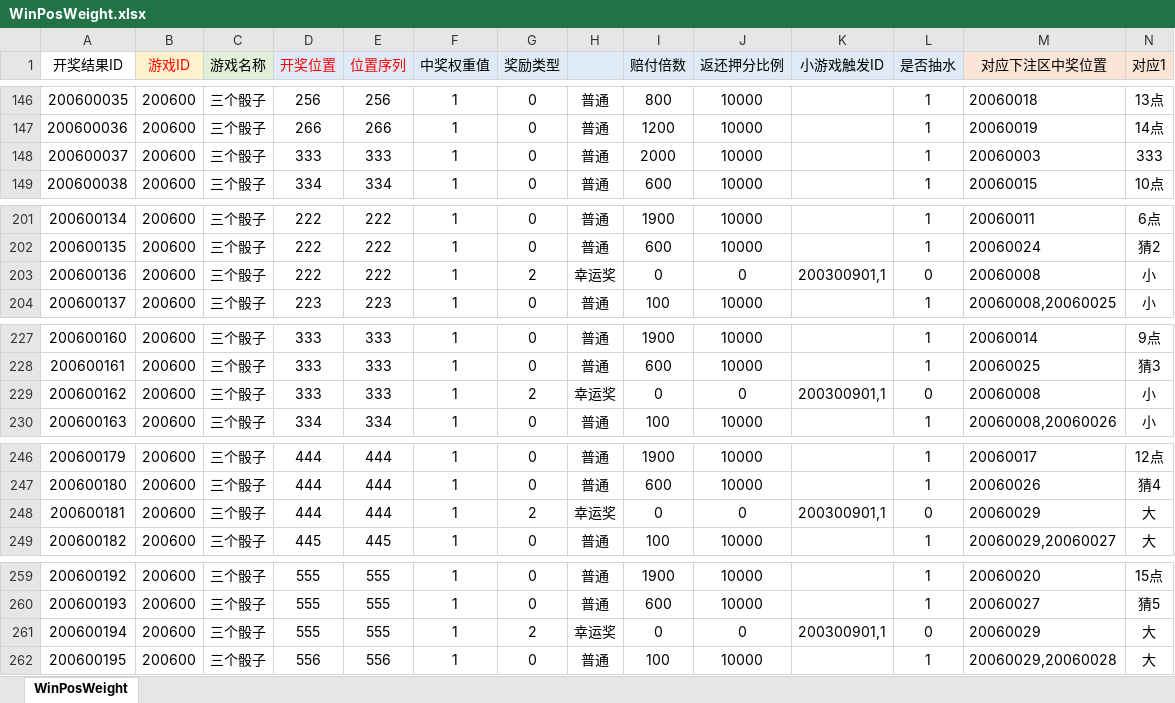
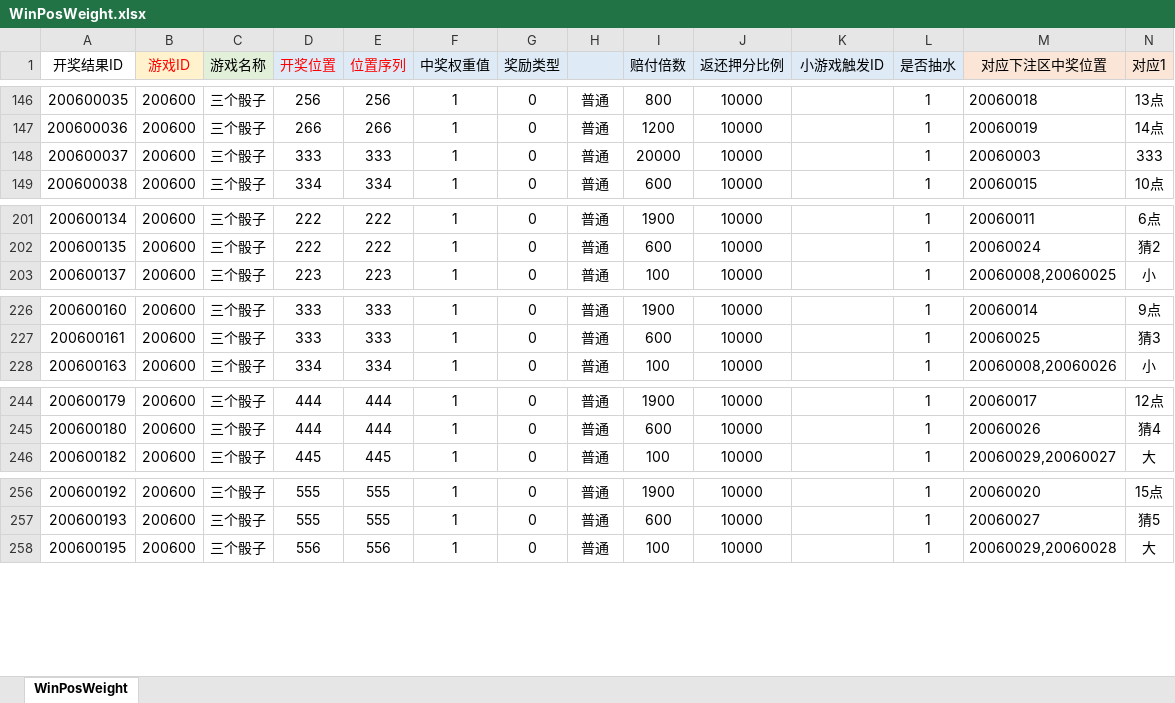
Before and after one commit to yanhailong/jjj_server, an Excel workbook: table/resources/sample/WinPosWeight.xlsx, sheet WinPosWeight, drawn as a sheet; only a part is shown, gaps mark what is left out; values as stored, in another font and other column widths than the file's, no borders; conditional formats not drawn; rows hold the shown columns only; the diff names each change by its address in the sheet, - before the commit and + after, or states it on an @@ line.

```diff
--- a/table/resources/sample/WinPosWeight.xlsx (sheet WinPosWeight)
+++ b/table/resources/sample/WinPosWeight.xlsx (sheet WinPosWeight)
-I148 (赔付倍数): 2000
+I148 (赔付倍数): 20000
-row 203: 200600136 | 200600 | 三个骰子 | 222 | 222 | 1 | 2 | 幸运奖 | 0 | 0 | 200300901,1 | 0 | 20060008 | 小
-row 229: 200600162 | 200600 | 三个骰子 | 333 | 333 | 1 | 2 | 幸运奖 | 0 | 0 | 200300901,1 | 0 | 20060008 | 小
-row 248: 200600181 | 200600 | 三个骰子 | 444 | 444 | 1 | 2 | 幸运奖 | 0 | 0 | 200300901,1 | 0 | 20060029 | 大
-row 261: 200600194 | 200600 | 三个骰子 | 555 | 555 | 1 | 2 | 幸运奖 | 0 | 0 | 200300901,1 | 0 | 20060029 | 大
```
Also changed, not shown: hall/resources/sample/avatar.xlsx, 14 other files.
